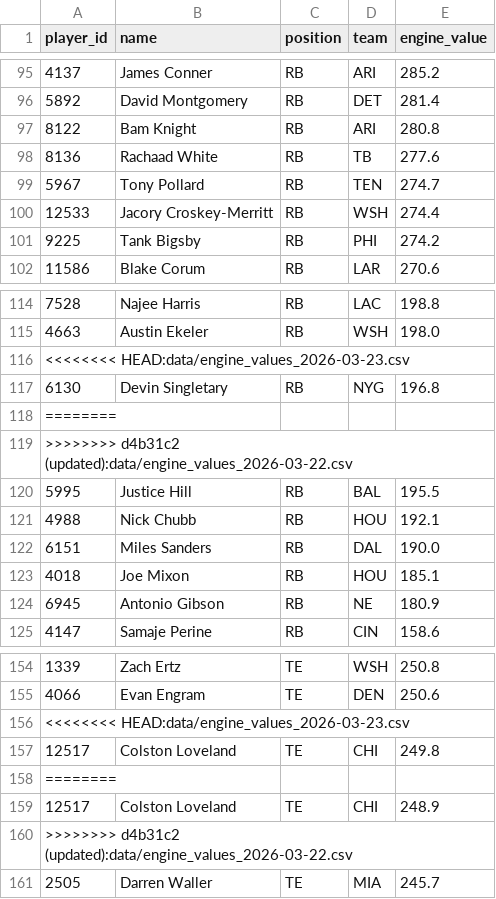
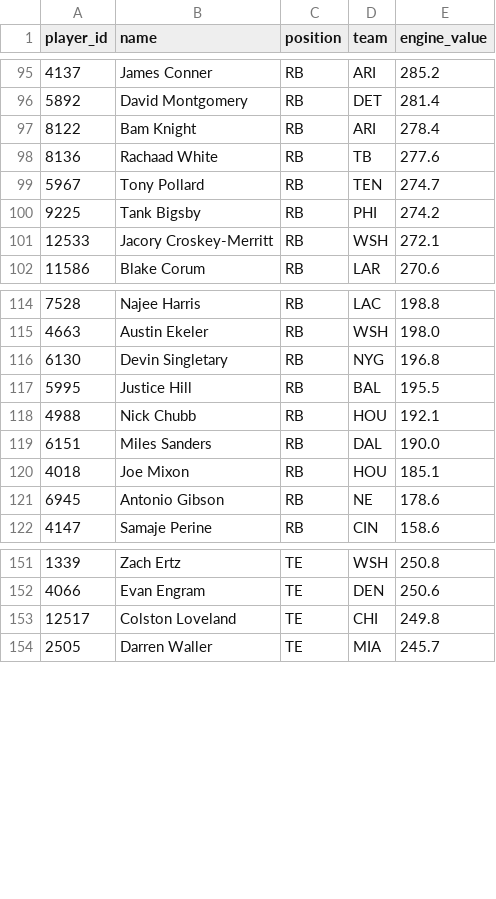
Before and after one commit to kaedonj16/fantasy-dashboard, a CSV file: data/engine_values_2026-03-26.csv, drawn as a sheet; only a part is shown, gaps mark what is left out; the diff covers the shown part only.

```diff
--- a/data/engine_values_2026-03-26.csv
+++ b/data/engine_values_2026-03-26.csv
@@ -96,7 +96,7 @@ player_id,name,position,team,engine_value
 5892,David Montgomery,RB,DET,281.4
-8122,Bam Knight,RB,ARI,280.8
+8122,Bam Knight,RB,ARI,278.4
 8136,Rachaad White,RB,TB,277.6
 5967,Tony Pollard,RB,TEN,274.7
-12533,Jacory Croskey-Merritt,RB,WSH,274.4
 9225,Tank Bigsby,RB,PHI,274.2
+12533,Jacory Croskey-Merritt,RB,WSH,272.1
 11586,Blake Corum,RB,LAR,270.6
@@ -115,6 +115,3 @@ player_id,name,position,team,engine_value
 4663,Austin Ekeler,RB,WSH,198.0
-<<<<<<<< HEAD:data/engine_values_2026-03-23.csv
 6130,Devin Singletary,RB,NYG,196.8
-========
->>>>>>>> d4b31c2 (updated):data/engine_values_2026-03-22.csv
 5995,Justice Hill,RB,BAL,195.5
@@ -123,3 +120,3 @@ player_id,name,position,team,engine_value
 4018,Joe Mixon,RB,HOU,185.1
-6945,Antonio Gibson,RB,NE,180.9
+6945,Antonio Gibson,RB,NE,178.6
 4147,Samaje Perine,RB,CIN,158.6
@@ -155,7 +152,3 @@ player_id,name,position,team,engine_value
 4066,Evan Engram,TE,DEN,250.6
-<<<<<<<< HEAD:data/engine_values_2026-03-23.csv
 12517,Colston Loveland,TE,CHI,249.8
-========
-12517,Colston Loveland,TE,CHI,248.9
->>>>>>>> d4b31c2 (updated):data/engine_values_2026-03-22.csv
 2505,Darren Waller,TE,MIA,245.7
```
Also changed, not shown: 24 removed rows and 5 edited cells elsewhere in this file, data/fantasycalc_api_values_2026-03-26.csv, 7 other files.
